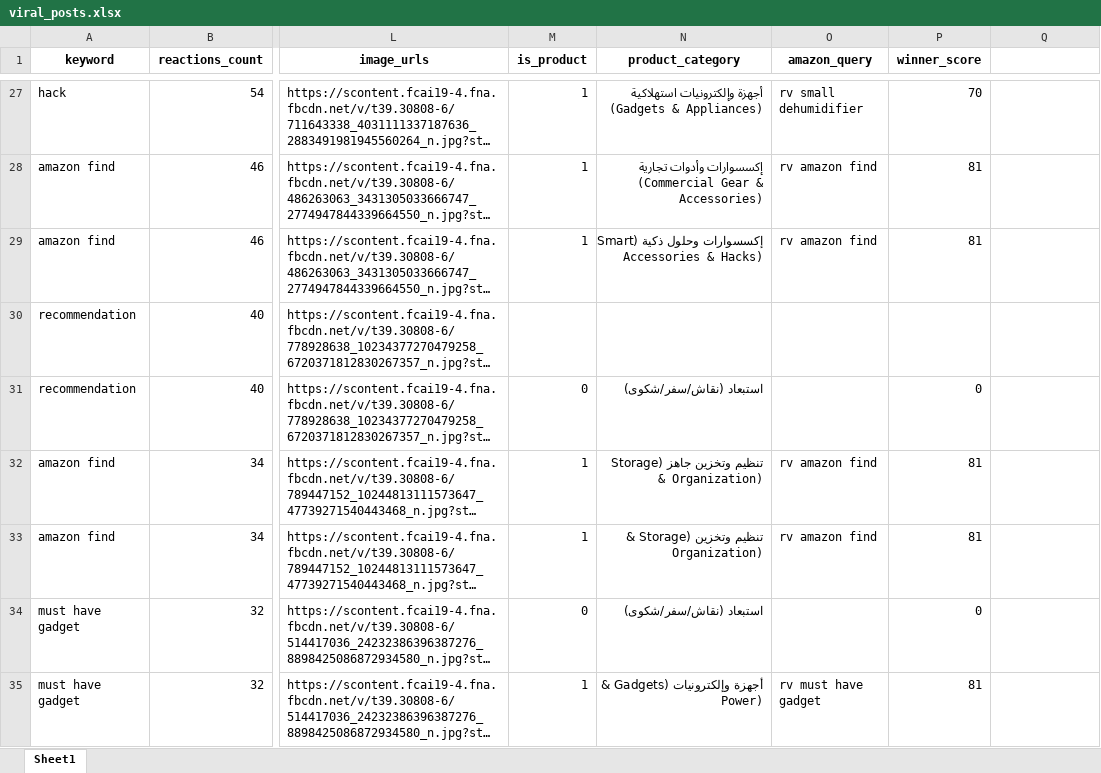
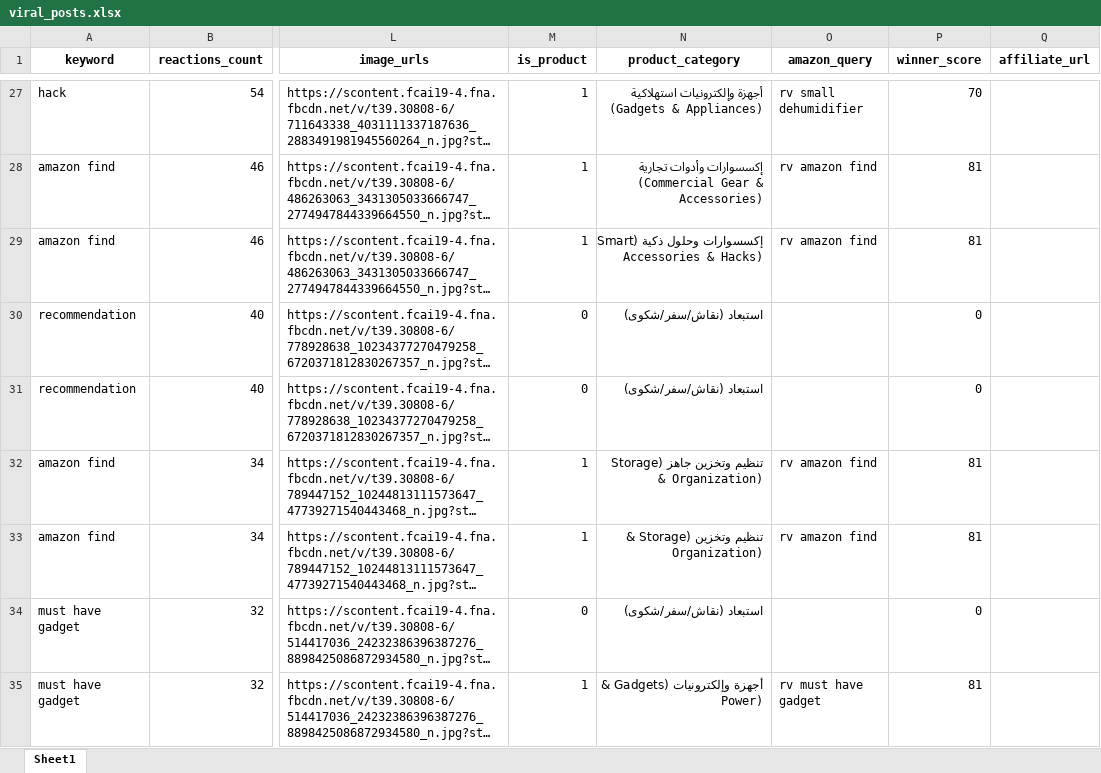
Before and after one commit to cornwall911/Facebook, an Excel workbook: data/reports/viral_posts.xlsx, sheet Sheet1, drawn as a sheet; only a part is shown, gaps mark what is left out; long unchanged cells end in …; values as stored, in another font and other column widths than the file's, no borders; the diff covers the shown part only; the diff names each change by its address in the sheet, - before the commit and + after, or states it on an @@ line.

Commit message:
feat: commercial product scouting, lower reaction threshold to 10+, direct affiliate link extraction, and fix Cloudflare Pages deployment

```diff
--- a/data/reports/viral_posts.xlsx (sheet Sheet1)
+++ b/data/reports/viral_posts.xlsx (sheet Sheet1)
-Q1: (empty)
+Q1: affiliate_url
-M30 (is_product): (empty)
+M30 (is_product): 0
-N30 (product_category): (empty)
+N30 (product_category): استبعاد (نقاش/سفر/شكوى)
-P30 (winner_score): (empty)
+P30 (winner_score): 0
```
Also changed, not shown: 1 added row, 1 removed row, 2 moved rows and 26 edited cells elsewhere in this sheet, 12 other files.
